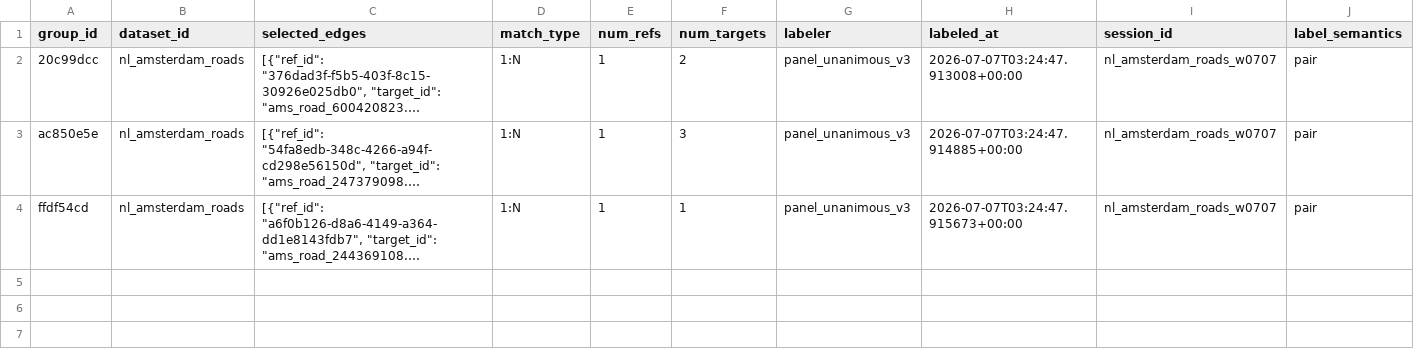
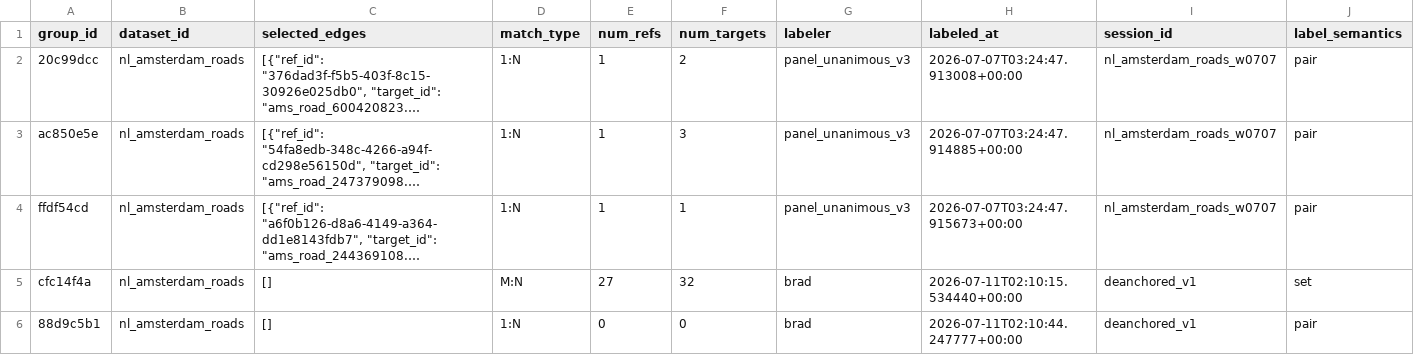
Before and after one commit to brad-richardson/crosswalk, a CSV file: labels/stitching/dataset=nl_amsterdam_roads/data.csv, drawn as a sheet; only a part is shown; long unchanged cells end in …; rows hold the shown columns only; the diff names each change by its address in the sheet, - before the commit and + after, or states it on an @@ line.

```diff
--- a/labels/stitching/dataset=nl_amsterdam_roads/data.csv
+++ b/labels/stitching/dataset=nl_amsterdam_roads/data.csv
+row 5: cfc14f4a | nl_amsterdam_roads | [] | M:N | 27 | 32 | brad | 2026-07-11T02:10:15.534440+00:00 | deanchored_v1 | set
+row 6: 88d9c5b1 | nl_amsterdam_roads | [] | 1:N | 0 | 0 | brad | 2026-07-11T02:10:44.247777+00:00 | deanchored_v1 | pair
```
Also changed, not shown: labels/stitching/dataset=de_berlin_roads/data.csv, labels/stitching/dataset=sg_singapore_footpaths/data.csv, 5 other files.
